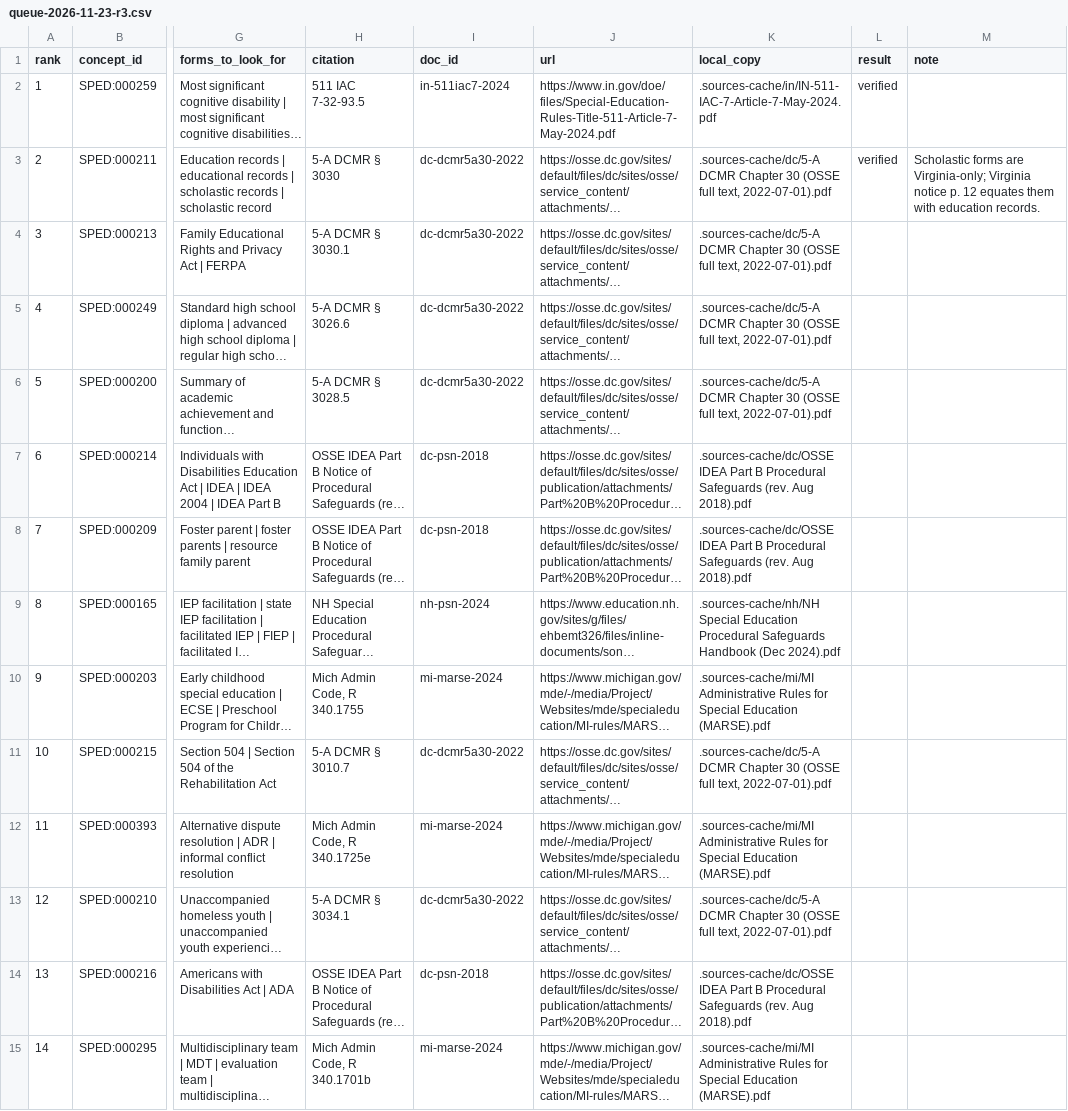
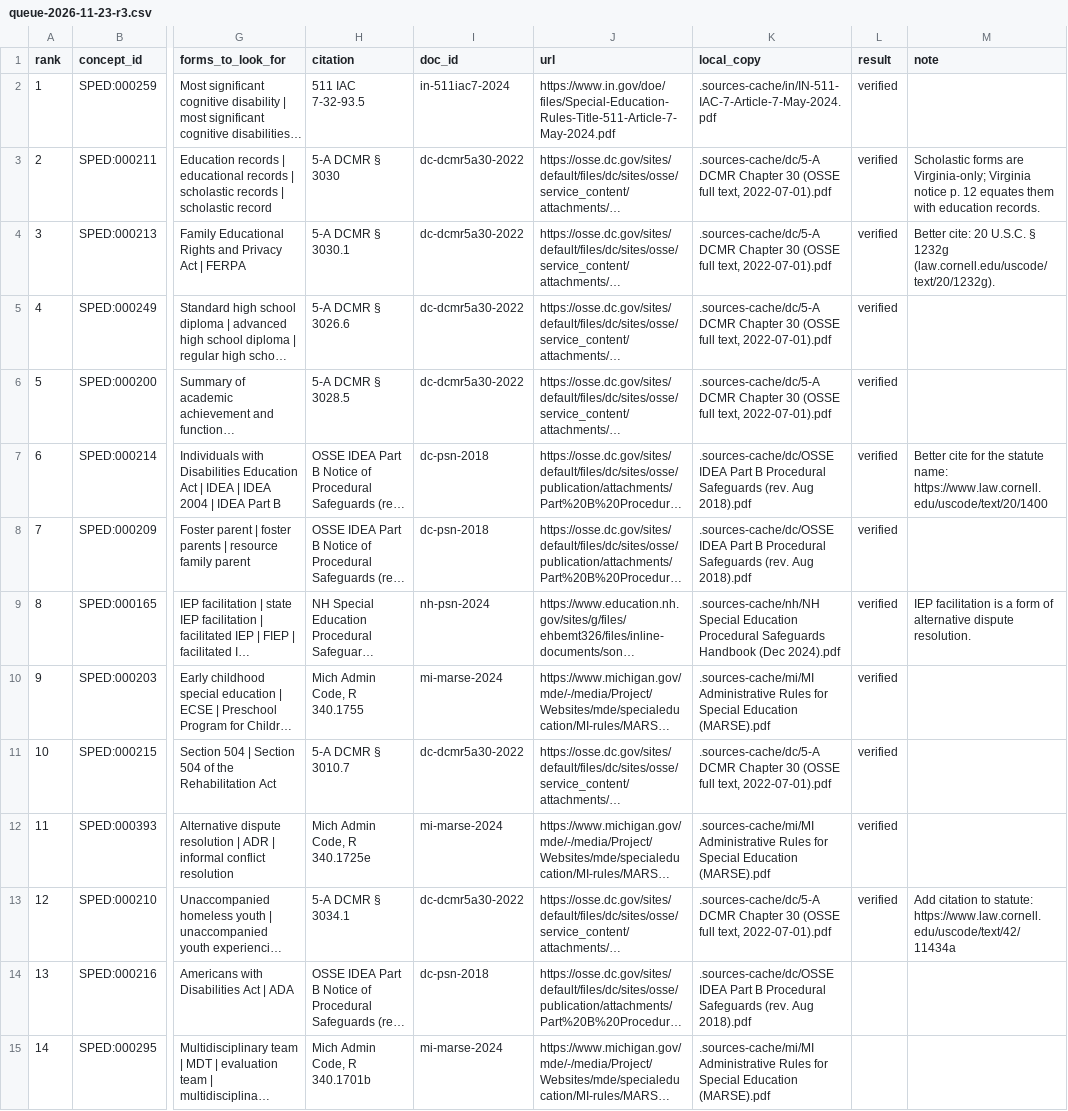
Before and after one commit to siskinskai/spedlex, a CSV file: provenance/verification/queue-2026-11-23-r3.csv, drawn as a sheet; only a part is shown, gaps mark what is left out; long unchanged cells end in …; the diff names each change by its address in the sheet, - before the commit and + after, or states it on an @@ line.

```diff
--- a/provenance/verification/queue-2026-11-23-r3.csv
+++ b/provenance/verification/queue-2026-11-23-r3.csv
-L4:L13 (result): (empty)
+L4:L13 (result): verified
-M4 (note): (empty)
+M4 (note): Better cite: 20 U.S.C. § 1232g (law.cornell.edu/uscode/text/20/1232g).
-M7 (note): (empty)
+M7 (note): Better cite for the statute name: https://www.law.cornell.edu/uscode/text/20/1400
-M9 (note): (empty)
+M9 (note): IEP facilitation is a form of alternative dispute resolution.
-M13 (note): (empty)
+M13 (note): Add citation to statute: https://www.law.cornell.edu/uscode/text/42/11434a
```
Also changed, not shown: data/collision_report.csv, data/spedlex.csv, 6 other files.
